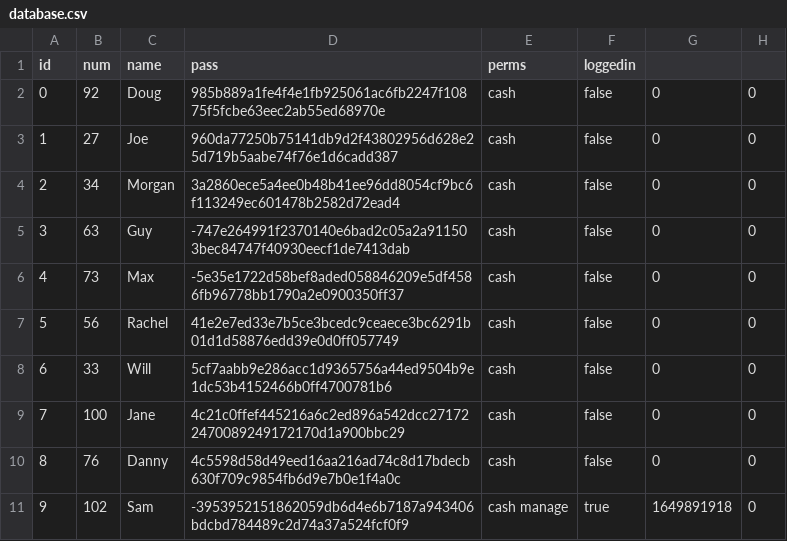
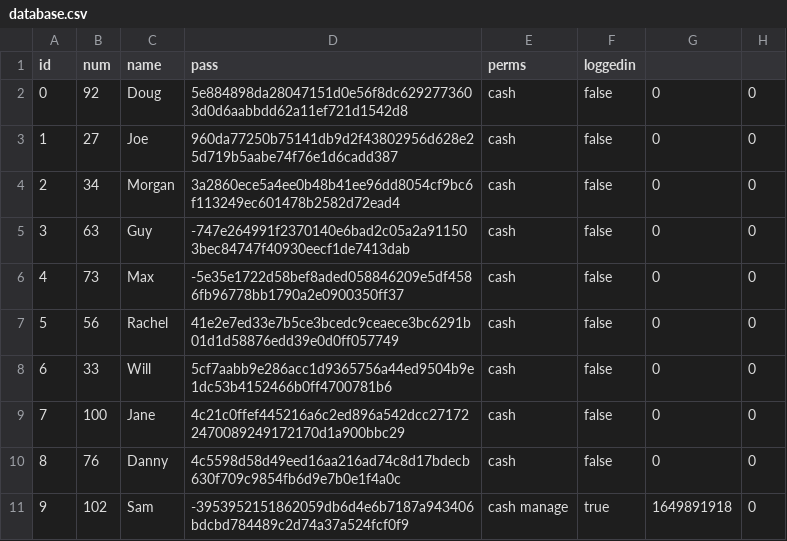
Before and after one commit to Koalafant/esof-ga-1, a CSV file: data/database.csv, drawn as a sheet.

```diff
--- a/data/database.csv
+++ b/data/database.csv
@@ -1,3 +1,3 @@
 id,num,name,pass,perms,loggedin
-0,92,Doug,985b889a1fe4f4e1fb925061ac6fb2247f10875f5fcbe63eec2ab55ed68970e,cash,false,0,0,
+0,92,Doug,5e884898da28047151d0e56f8dc6292773603d0d6aabbdd62a11ef721d1542d8,cash,false,0,0,
 1,27,Joe,960da77250b75141db9d2f43802956d628e25d719b5aabe74f76e1d6cadd387,cash,false,0,0,
```
Also changed, not shown: 8 other files.
